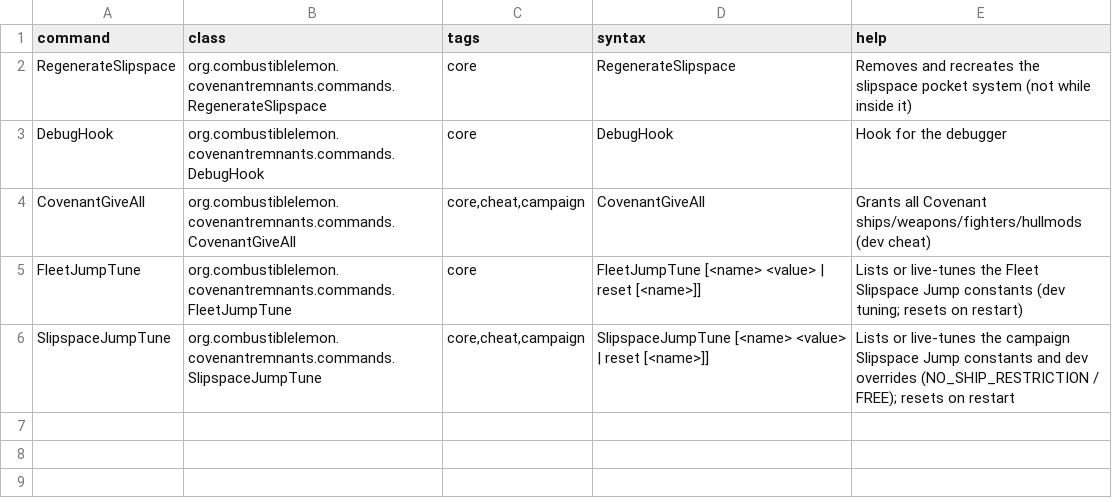
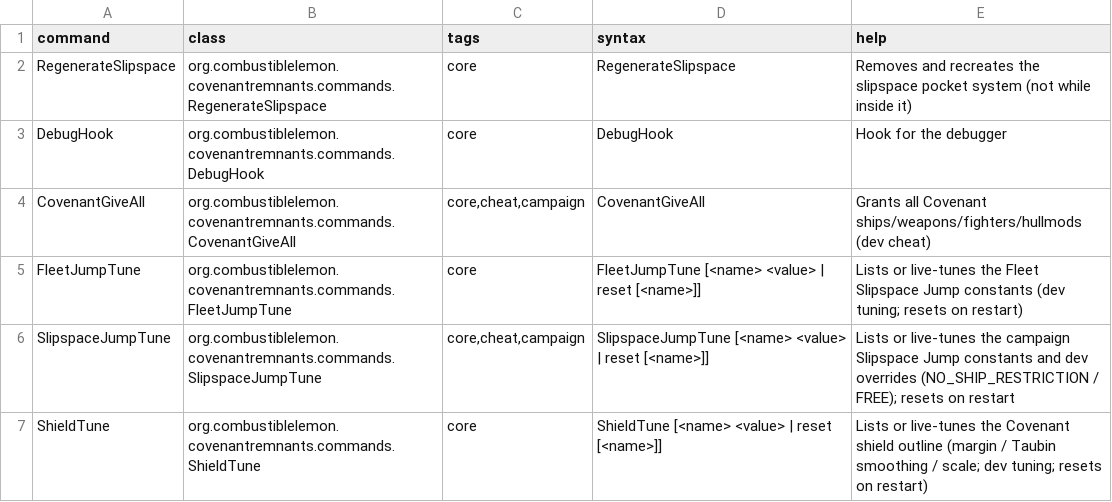
Before and after one commit to Combustiblemon/Covenant-Remnants, a CSV file: data/console/commands.csv, drawn as a sheet; the diff names each change by its address in the sheet, - before the commit and + after, or states it on an @@ line.

Commit message:
Refactor Covenant Remnants mod to enhance gameplay and fix issues
- Updated wing data to replace 'rare_bp' with 'no_drop_salvage' for wings to ensure they only drop from combat.
- Modified weapon data similarly to restrict weapons from random loot, ensuring they drop only from defeated Covenant fleets.
- Corrected version number in mod_info.json from 0.1.2 to 0.1.1.
- Expanded TODO.md with details on loot acquisition changes and outstanding issues related to loot crashes.
- Created loot-pool exclusion documentation to clarify the new drop rules for Covenant content.
- Implemented shield outline improvements using Taubin smoothing and added tunable parameters for better visual fidelity.
- Introduced ShieldTune command for live adjustments of shield outline parameters during gameplay.
- Updated rendering plugin to utilize new shield outline methods and ensure proper visual representation.
- Added comprehensive documentation for the new shield outline implementation and its tunable parameters.

```diff
--- a/data/console/commands.csv
+++ b/data/console/commands.csv
+row 7: ShieldTune | org.combustiblelemon.covenantremnants.commands.ShieldTune | core | ShieldTune [<name> <value> | reset [<name>]] | Lists or live-tunes the Covenant shield outline (margin / Taubin smoothing / scale; dev tuning; resets on restart)
```
Also changed, not shown: data/hullmods/hull_mods.csv, data/hulls/ship_data.csv, 13 other files.
